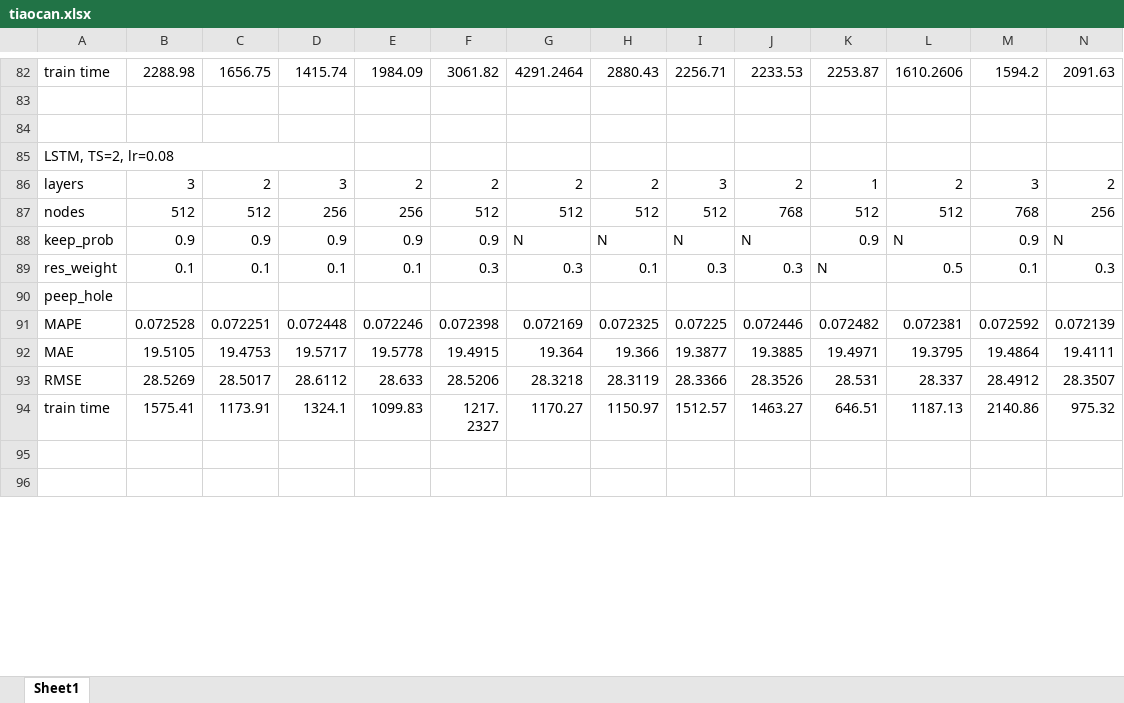
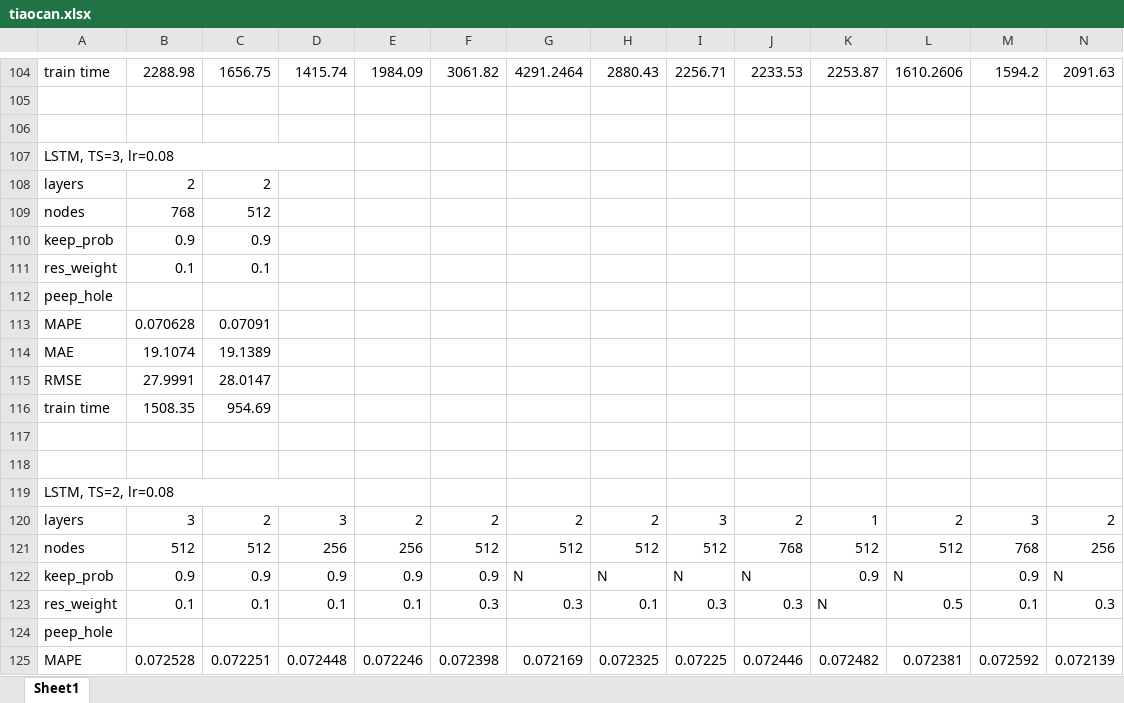
Before and after one commit to DDKinger/FlowFly, an Excel workbook: results/tiaocan.xlsx, sheet Sheet1, drawn as a sheet; only a part is shown, gaps mark what is left out; the shorter side is filled out with more unchanged rows; values as stored, in another font and other column widths than the file's, no cell formats; rows hold the shown columns only; the diff covers the shown part only; the diff names each change by its address in the sheet, - before the commit and + after, or states it on an @@ line.

```diff
--- a/results/tiaocan.xlsx (sheet Sheet1)
+++ b/results/tiaocan.xlsx (sheet Sheet1)
+row 107: LSTM, TS=3, lr=0.08
+row 108: layers | 2 | 2
+row 109: nodes | 768 | 512
+row 110: keep_prob | 0.9 | 0.9
+row 111: res_weight | 0.1 | 0.1
+row 112: peep_hole
+row 113: MAPE | 0.070628 | 0.07091
+row 114: MAE | 19.1074 | 19.1389
+row 115: RMSE | 27.9991 | 28.0147
+row 116: train time | 1508.35 | 954.69
+row 117: (empty)
+row 118: (empty)
```
Also changed, not shown: 54 added rows, 4 removed rows, 1 moved row and 106 edited cells elsewhere in this sheet, cell formats, compare_models/other_models.xlsx, 8 other files.
